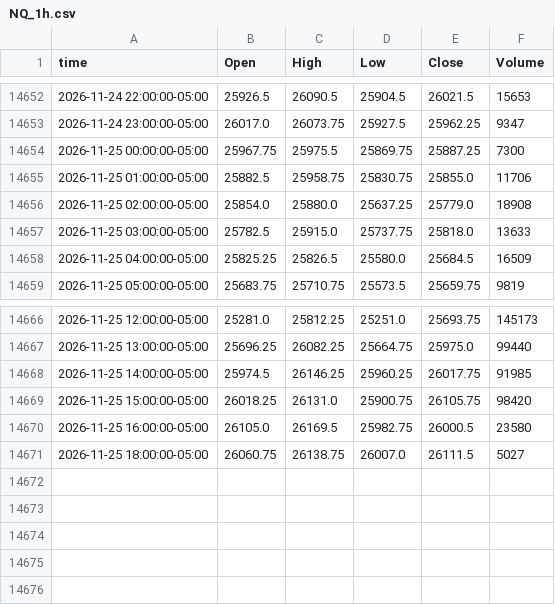
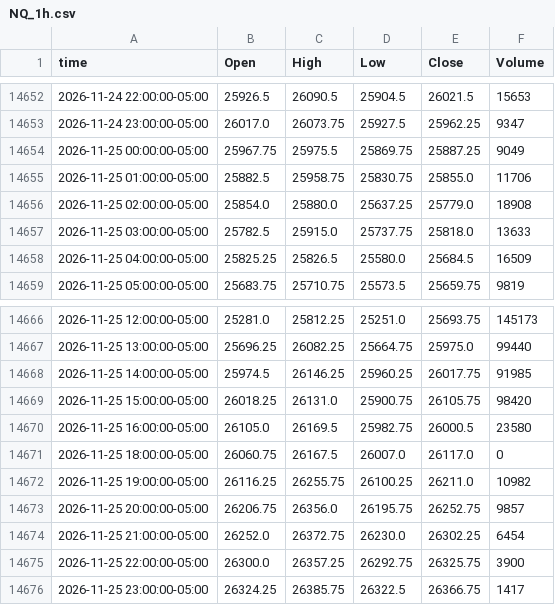
Before and after one commit to ductran1987/pharmd-bars, a CSV file: bars/NQ_1h.csv, drawn as a sheet; only a part is shown, gaps mark what is left out.

```diff
--- a/bars/NQ_1h.csv
+++ b/bars/NQ_1h.csv
@@ -14653,3 +14653,3 @@ time,Open,High,Low,Close,Volume
 2026-11-24 23:00:00-05:00,26017.0,26073.75,25927.5,25962.25,9347
-2026-11-25 00:00:00-05:00,25967.75,25975.5,25869.75,25887.25,7300
+2026-11-25 00:00:00-05:00,25967.75,25975.5,25869.75,25887.25,9049
 2026-11-25 01:00:00-05:00,25882.5,25958.75,25830.75,25855.0,11706
@@ -14670,2 +14670,7 @@ time,Open,High,Low,Close,Volume
 2026-11-25 16:00:00-05:00,26105.0,26169.5,25982.75,26000.5,23580
-2026-11-25 18:00:00-05:00,26060.75,26138.75,26007.0,26111.5,5027
+2026-11-25 18:00:00-05:00,26060.75,26167.5,26007.0,26117.0,0
+2026-11-25 19:00:00-05:00,26116.25,26255.75,26100.25,26211.0,10982
+2026-11-25 20:00:00-05:00,26206.75,26356.0,26195.75,26252.75,9857
+2026-11-25 21:00:00-05:00,26252.0,26372.75,26230.0,26302.25,6454
+2026-11-25 22:00:00-05:00,26300.0,26357.25,26292.75,26325.75,3900
+2026-11-25 23:00:00-05:00,26324.25,26385.75,26322.5,26366.75,1417
```
Also changed, not shown: bars/ES_1h.csv, 2 other files.
